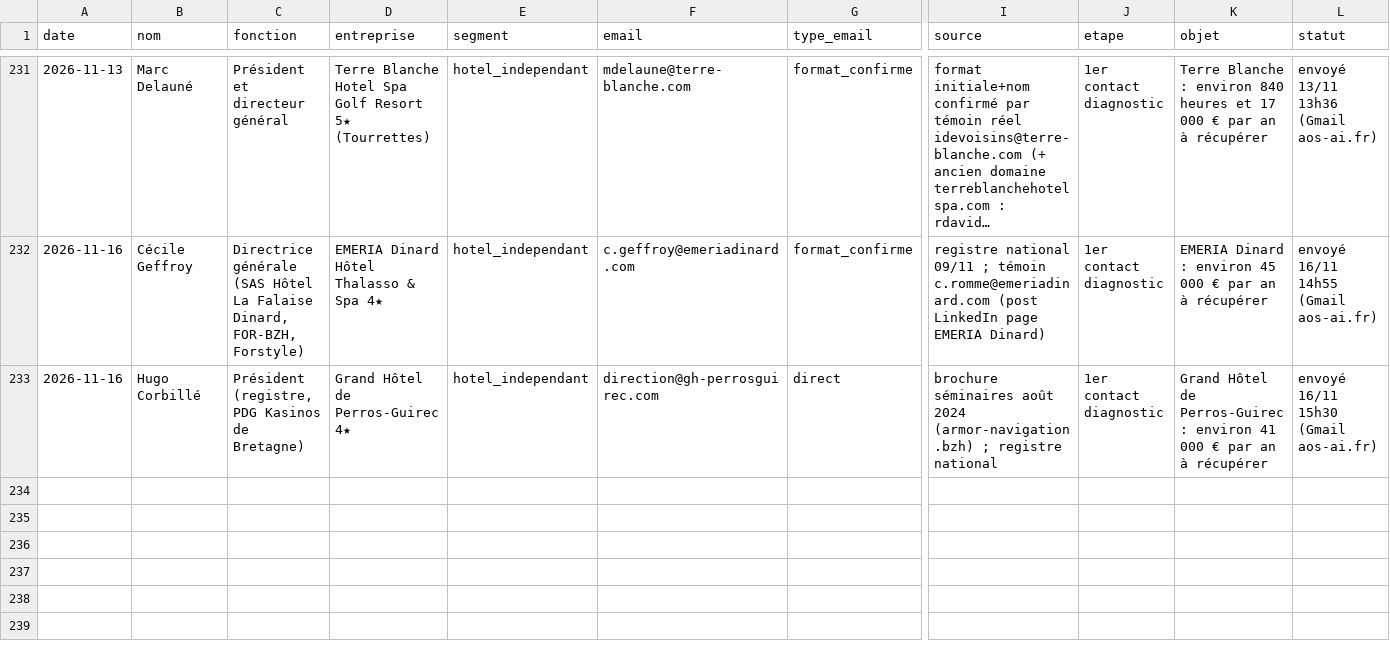
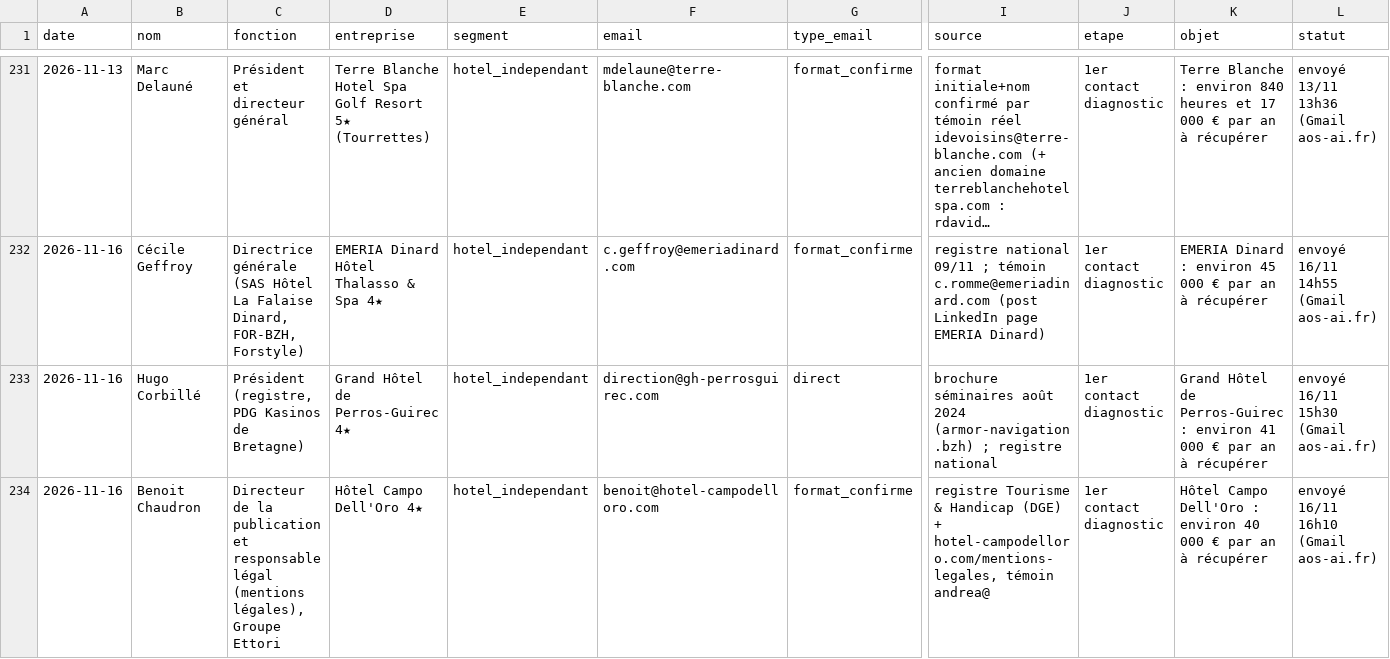
Before and after one commit to sofiane-agencybinari/reception-ai, a CSV file: prospection/suivi.csv, drawn as a sheet; only a part is shown, gaps mark what is left out; long unchanged cells end in …; rows hold the shown columns only; the diff names each change by its address in the sheet, - before the commit and + after, or states it on an @@ line.

Commit message:
suivi : +1 envoi (diagnostic)

```diff
--- a/prospection/suivi.csv
+++ b/prospection/suivi.csv
+row 234: 2026-11-16 | Benoit Chaudron | Directeur de la publication et responsable légal (mentions légales), Groupe Ettori | Hôtel Campo Dell'Oro 4★ | hotel_independant | benoit@hotel-campodelloro.com | format_confirme | registre Tourisme & Handicap (DGE) + hotel-campodelloro.com/mentions-legales, témoin andrea@ | 1er contact diagnostic | Hôtel Campo Dell'Oro : environ 40 000 € par an à récupérer | envoyé 16/11 16h10 (Gmail aos-ai.fr)
```
